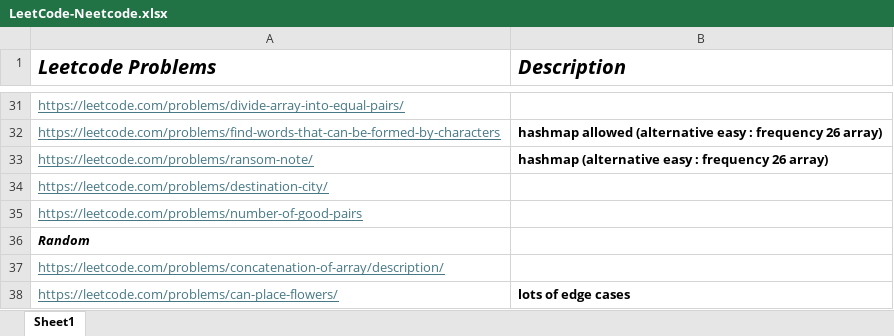
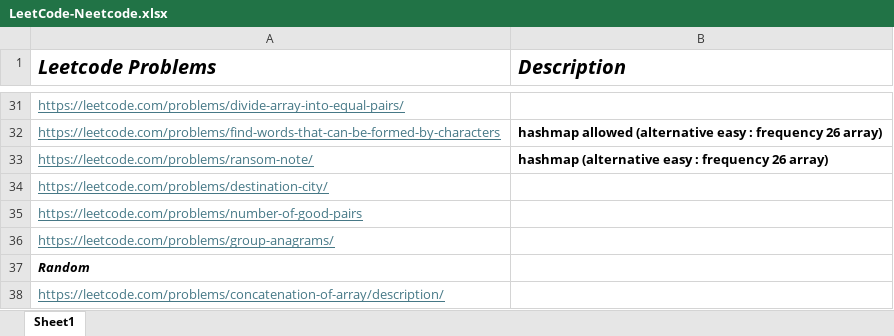
Before and after one commit to rahulbhagwat28/Leetcode-Solutions, an Excel workbook: LeetCode-Neetcode.xlsx, sheet Sheet1, drawn as a sheet; only a part is shown, gaps mark what is left out; the shorter side is filled out with more unchanged rows; values as stored, in another font and other column widths than the file's, no borders; the diff names each change by its address in the sheet, - before the commit and + after, or states it on an @@ line.

Commit message:
Leetcode problem

```diff
--- a/LeetCode-Neetcode.xlsx (sheet Sheet1)
+++ b/LeetCode-Neetcode.xlsx (sheet Sheet1)
+row 36: https://leetcode.com/problems/group-anagrams/
```
Also changed, not shown: 1 other file.
